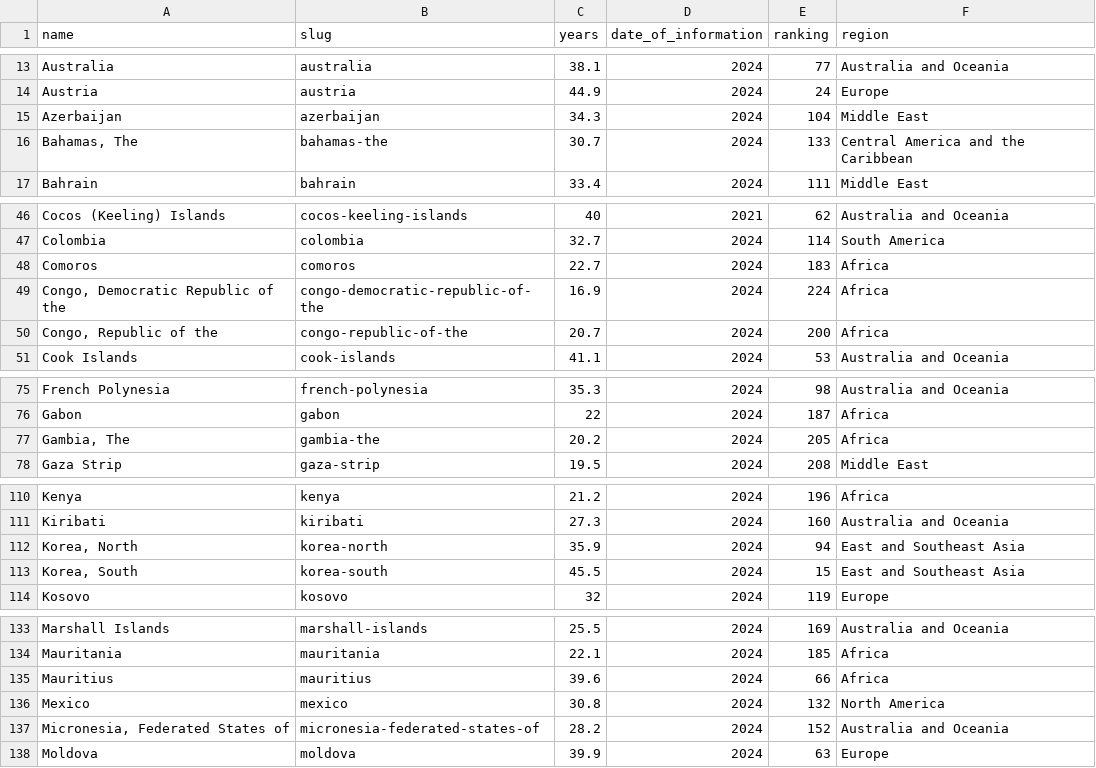
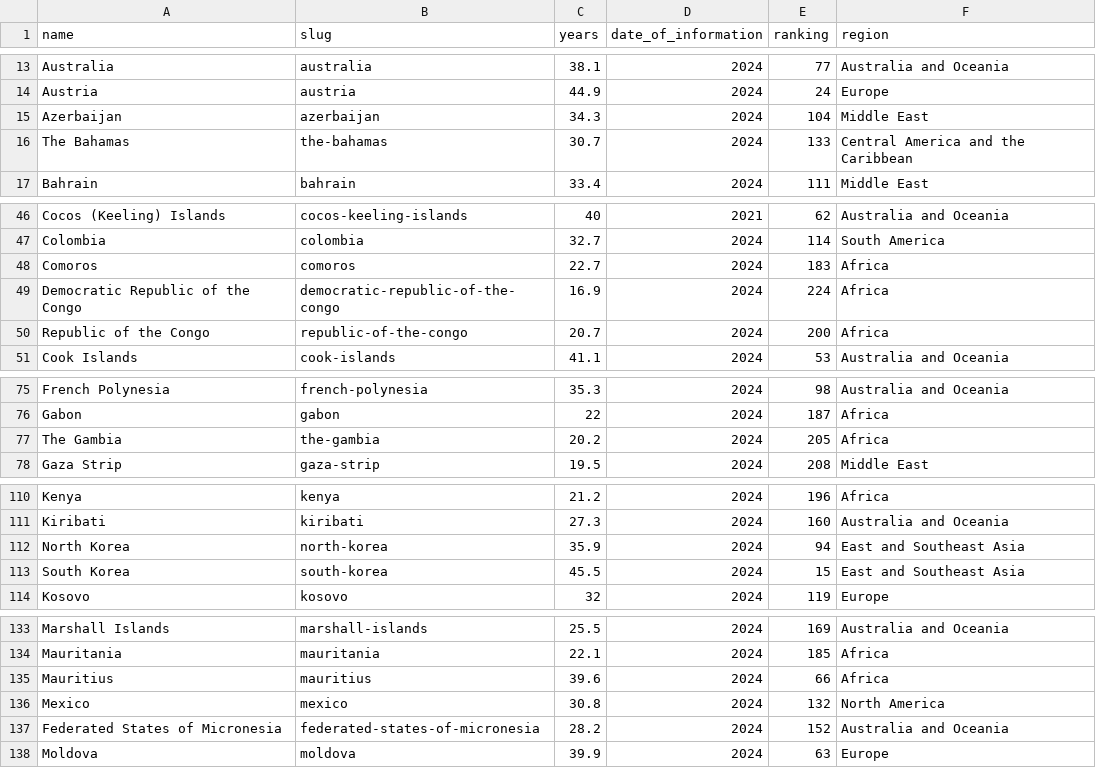
Before and after one commit to PurpleSunsetGames/data_comp, a CSV file: Median_age_atoz.csv, drawn as a sheet; only a part is shown, gaps mark what is left out; the diff covers the shown part only.

Commit message:
Update Median_age_atoz.csv

```diff
--- a/Median_age_atoz.csv
+++ b/Median_age_atoz.csv
@@ -15,3 +15,3 @@ Austria,austria,44.9,2024,24,Europe
 Azerbaijan,azerbaijan,34.3,2024,104,Middle East
-"Bahamas, The",bahamas-the,30.7,2024,133,Central America and the Caribbean
+The Bahamas,the-bahamas,30.7,2024,133,Central America and the Caribbean
 Bahrain,bahrain,33.4,2024,111,Middle East
@@ -48,4 +48,4 @@ Colombia,colombia,32.7,2024,114,South America
 Comoros,comoros,22.7,2024,183,Africa
-"Congo, Democratic Republic of the",congo-democratic-republic-of-the,16.9,2024,224,Africa
-"Congo, Republic of the",congo-republic-of-the,20.7,2024,200,Africa
+Democratic Republic of the Congo,democratic-republic-of-the-congo,16.9,2024,224,Africa
+Republic of the Congo,republic-of-the-congo,20.7,2024,200,Africa
 Cook Islands,cook-islands,41.1,2024,53,Australia and Oceania
@@ -76,3 +76,3 @@ French Polynesia,french-polynesia,35.3,2024,98,Australia and Oceania
 Gabon,gabon,22,2024,187,Africa
-"Gambia, The",gambia-the,20.2,2024,205,Africa
+The Gambia,the-gambia,20.2,2024,205,Africa
 Gaza Strip,gaza-strip,19.5,2024,208,Middle East
@@ -111,4 +111,4 @@ Kenya,kenya,21.2,2024,196,Africa
 Kiribati,kiribati,27.3,2024,160,Australia and Oceania
-"Korea, North",korea-north,35.9,2024,94,East and Southeast Asia
-"Korea, South",korea-south,45.5,2024,15,East and Southeast Asia
+North Korea,north-korea,35.9,2024,94,East and Southeast Asia
+South Korea,south-korea,45.5,2024,15,East and Southeast Asia
 Kosovo,kosovo,32,2024,119,Europe
@@ -136,3 +136,3 @@ Mauritius,mauritius,39.6,2024,66,Africa
 Mexico,mexico,30.8,2024,132,North America
-"Micronesia, Federated States of",micronesia-federated-states-of,28.2,2024,152,Australia and Oceania
+Federated States of Micronesia,federated-states-of-micronesia,28.2,2024,152,Australia and Oceania
 Moldova,moldova,39.9,2024,63,Europe
```
Also changed, not shown: 1 edited cell elsewhere in this file.
